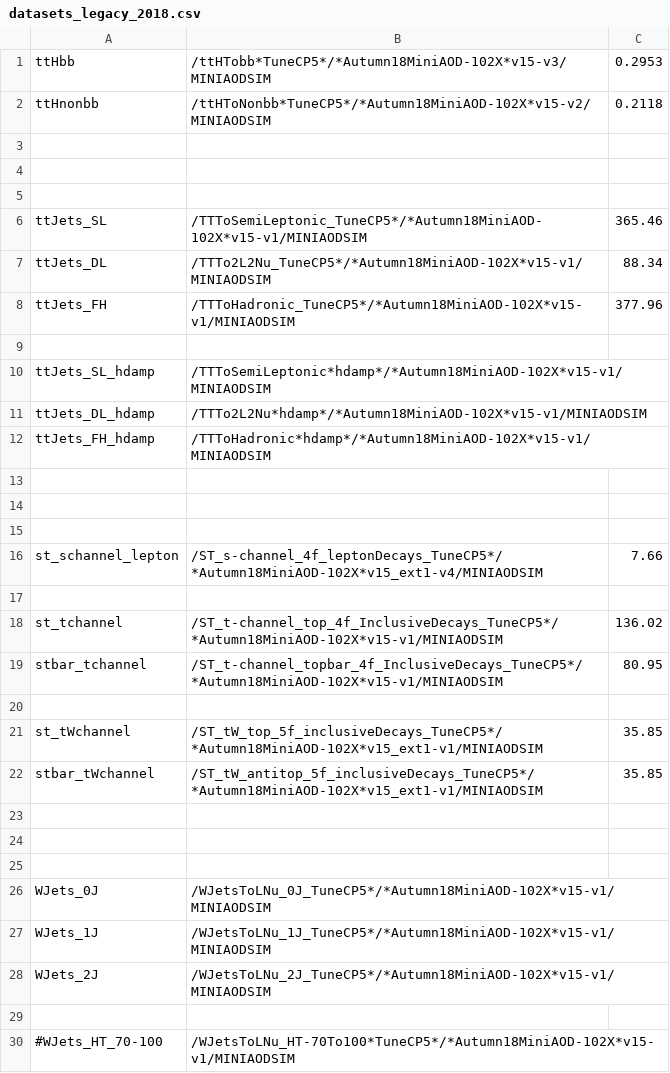
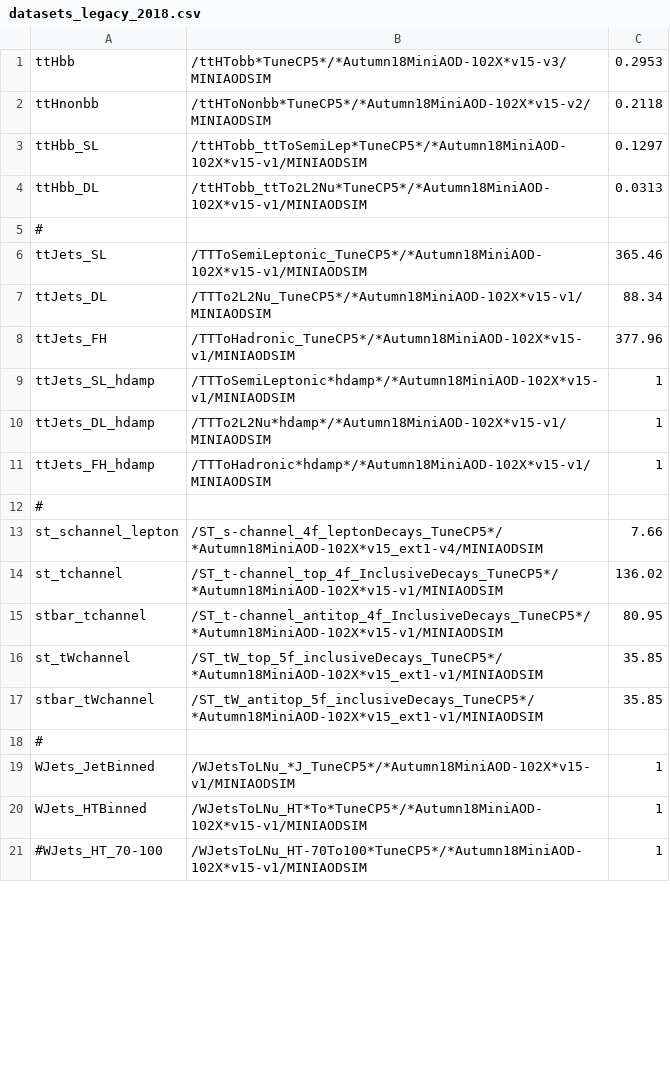
Before and after one commit to kit-cn-cms/BoostedAnalyzer_runscripts_NAF, a CSV file: datasets_legacy_2018.csv, drawn as a sheet; only a part is shown; the diff covers the shown part only.

Commit message:
datasets updated (some still have XS=1)

```diff
--- a/datasets_legacy_2018.csv
+++ b/datasets_legacy_2018.csv
@@ -2,5 +2,5 @@ ttHbb,/ttHTobb*TuneCP5*/*Autumn18MiniAOD-102X*v15-v3/MINIAODSIM,0.2953
 ttHnonbb,/ttHToNonbb*TuneCP5*/*Autumn18MiniAOD-102X*v15-v2/MINIAODSIM,0.2118
-
-,,
-
+ttHbb_SL,/ttHTobb_ttToSemiLep*TuneCP5*/*Autumn18MiniAOD-102X*v15-v1/MINIAODSIM,0.1297
+ttHbb_DL,/ttHTobb_ttTo2L2Nu*TuneCP5*/*Autumn18MiniAOD-102X*v15-v1/MINIAODSIM,0.0313
+#,,
 ttJets_SL,/TTToSemiLeptonic_TuneCP5*/*Autumn18MiniAOD-102X*v15-v1/MINIAODSIM,365.46
@@ -8,23 +8,14 @@ ttJets_DL,/TTTo2L2Nu_TuneCP5*/*Autumn18MiniAOD-102X*v15-v1/MINIAODSIM,88.34
 ttJets_FH,/TTToHadronic_TuneCP5*/*Autumn18MiniAOD-102X*v15-v1/MINIAODSIM,377.96
-
-ttJets_SL_hdamp,/TTToSemiLeptonic*hdamp*/*Autumn18MiniAOD-102X*v15-v1/MINIAODSIM,
-ttJets_DL_hdamp,/TTTo2L2Nu*hdamp*/*Autumn18MiniAOD-102X*v15-v1/MINIAODSIM,
-ttJets_FH_hdamp,/TTToHadronic*hdamp*/*Autumn18MiniAOD-102X*v15-v1/MINIAODSIM,
-
-,,
-
+ttJets_SL_hdamp,/TTToSemiLeptonic*hdamp*/*Autumn18MiniAOD-102X*v15-v1/MINIAODSIM,1
+ttJets_DL_hdamp,/TTTo2L2Nu*hdamp*/*Autumn18MiniAOD-102X*v15-v1/MINIAODSIM,1
+ttJets_FH_hdamp,/TTToHadronic*hdamp*/*Autumn18MiniAOD-102X*v15-v1/MINIAODSIM,1
+#,,
 st_schannel_lepton,/ST_s-channel_4f_leptonDecays_TuneCP5*/*Autumn18MiniAOD-102X*v15_ext1-v4/MINIAODSIM,7.66
-
 st_tchannel,/ST_t-channel_top_4f_InclusiveDecays_TuneCP5*/*Autumn18MiniAOD-102X*v15-v1/MINIAODSIM,136.02
-stbar_tchannel,/ST_t-channel_topbar_4f_InclusiveDecays_TuneCP5*/*Autumn18MiniAOD-102X*v15-v1/MINIAODSIM,80.95
-
+stbar_tchannel,/ST_t-channel_antitop_4f_InclusiveDecays_TuneCP5*/*Autumn18MiniAOD-102X*v15-v1/MINIAODSIM,80.95
 st_tWchannel,/ST_tW_top_5f_inclusiveDecays_TuneCP5*/*Autumn18MiniAOD-102X*v15_ext1-v1/MINIAODSIM,35.85
 stbar_tWchannel,/ST_tW_antitop_5f_inclusiveDecays_TuneCP5*/*Autumn18MiniAOD-102X*v15_ext1-v1/MINIAODSIM,35.85
-
-,,
-
-WJets_0J,/WJetsToLNu_0J_TuneCP5*/*Autumn18MiniAOD-102X*v15-v1/MINIAODSIM,
-WJets_1J,/WJetsToLNu_1J_TuneCP5*/*Autumn18MiniAOD-102X*v15-v1/MINIAODSIM,
-WJets_2J,/WJetsToLNu_2J_TuneCP5*/*Autumn18MiniAOD-102X*v15-v1/MINIAODSIM,
-
-#WJets_HT_70-100,/WJetsToLNu_HT-70To100*TuneCP5*/*Autumn18MiniAOD-102X*v15-v1/MINIAODSIM,
+#,,
+WJets_JetBinned,/WJetsToLNu_*J_TuneCP5*/*Autumn18MiniAOD-102X*v15-v1/MINIAODSIM,1
+WJets_HTBinned,/WJetsToLNu_HT*To*TuneCP5*/*Autumn18MiniAOD-102X*v15-v1/MINIAODSIM,1
+#WJets_HT_70-100,/WJetsToLNu_HT-70To100*TuneCP5*/*Autumn18MiniAOD-102X*v15-v1/MINIAODSIM,1
```
Also changed, not shown: 2 added rows, 19 removed rows and 29 edited cells elsewhere in this file.
